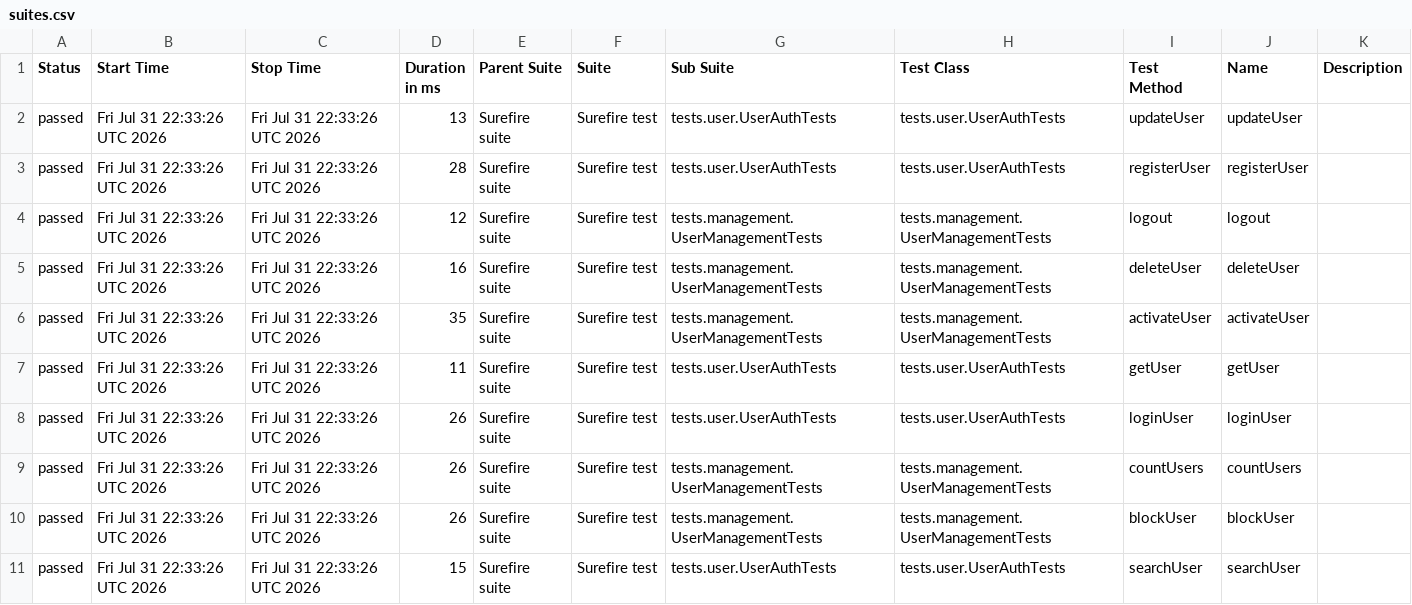
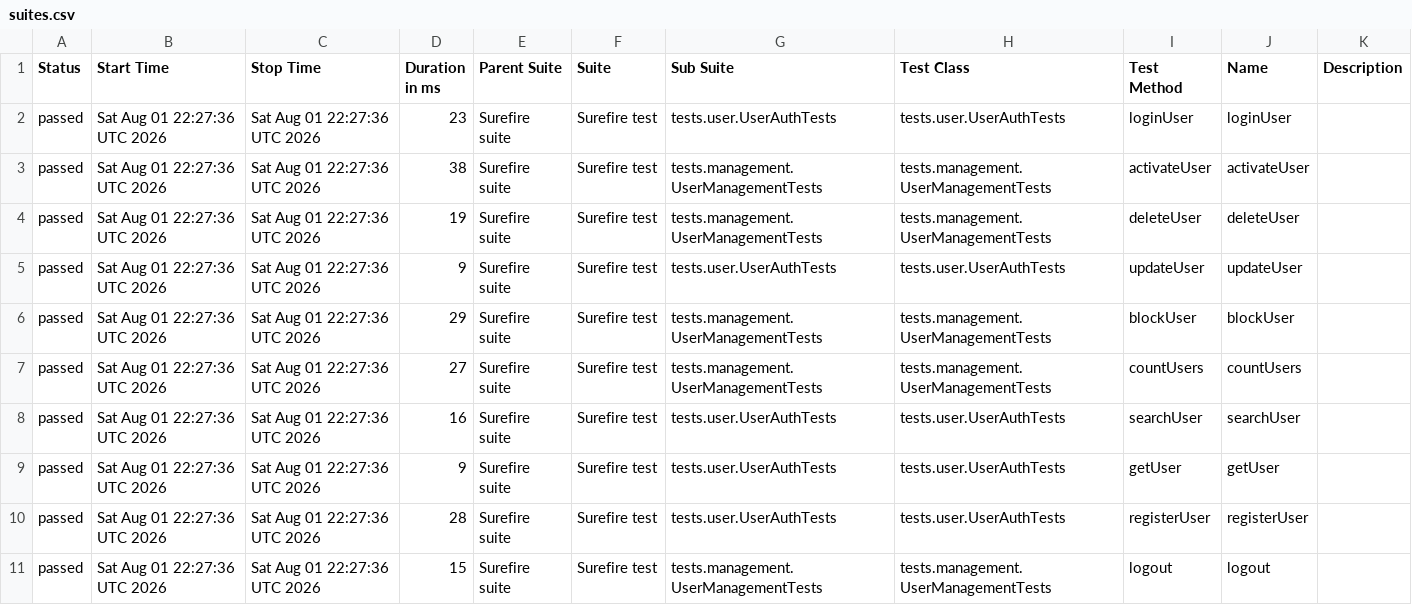
Before and after one commit to Ruturaj0861/user-restAssured, a CSV file: data/suites.csv, drawn as a sheet.

```diff
--- a/data/suites.csv
+++ b/data/suites.csv
@@ -1,11 +1,11 @@
 "Status","Start Time","Stop Time","Duration in ms","Parent Suite","Suite","Sub Suite","Test Class","Test Method","Name","Description"
-"passed","Fri Jul 31 22:33:26 UTC 2026","Fri Jul 31 22:33:26 UTC 2026","13","Surefire suite","Surefire test","tests.user.UserAuthTests","tests.user.UserAuthTests","updateUser","updateUser",""
-"passed","Fri Jul 31 22:33:26 UTC 2026","Fri Jul 31 22:33:26 UTC 2026","28","Surefire suite","Surefire test","tests.user.UserAuthTests","tests.user.UserAuthTests","registerUser","registerUser",""
-"passed","Fri Jul 31 22:33:26 UTC 2026","Fri Jul 31 22:33:26 UTC 2026","12","Surefire suite","Surefire test","tests.management.UserManagementTests","tests.management.UserManagementTests","logout","logout",""
-"passed","Fri Jul 31 22:33:26 UTC 2026","Fri Jul 31 22:33:26 UTC 2026","16","Surefire suite","Surefire test","tests.management.UserManagementTests","tests.management.UserManagementTests","deleteUser","deleteUser",""
-"passed","Fri Jul 31 22:33:26 UTC 2026","Fri Jul 31 22:33:26 UTC 2026","35","Surefire suite","Surefire test","tests.management.UserManagementTests","tests.management.UserManagementTests","activateUser","activateUser",""
-"passed","Fri Jul 31 22:33:26 UTC 2026","Fri Jul 31 22:33:26 UTC 2026","11","Surefire suite","Surefire test","tests.user.UserAuthTests","tests.user.UserAuthTests","getUser","getUser",""
-"passed","Fri Jul 31 22:33:26 UTC 2026","Fri Jul 31 22:33:26 UTC 2026","26","Surefire suite","Surefire test","tests.user.UserAuthTests","tests.user.UserAuthTests","loginUser","loginUser",""
-"passed","Fri Jul 31 22:33:26 UTC 2026","Fri Jul 31 22:33:26 UTC 2026","26","Surefire suite","Surefire test","tests.management.UserManagementTests","tests.management.UserManagementTests","countUsers","countUsers",""
-"passed","Fri Jul 31 22:33:26 UTC 2026","Fri Jul 31 22:33:26 UTC 2026","26","Surefire suite","Surefire test","tests.management.UserManagementTests","tests.management.UserManagementTests","blockUser","blockUser",""
-"passed","Fri Jul 31 22:33:26 UTC 2026","Fri Jul 31 22:33:26 UTC 2026","15","Surefire suite","Surefire test","tests.user.UserAuthTests","tests.user.UserAuthTests","searchUser","searchUser",""
+"passed","Sat Aug 01 22:27:36 UTC 2026","Sat Aug 01 22:27:36 UTC 2026","23","Surefire suite","Surefire test","tests.user.UserAuthTests","tests.user.UserAuthTests","loginUser","loginUser",""
+"passed","Sat Aug 01 22:27:36 UTC 2026","Sat Aug 01 22:27:36 UTC 2026","38","Surefire suite","Surefire test","tests.management.UserManagementTests","tests.management.UserManagementTests","activateUser","activateUser",""
+"passed","Sat Aug 01 22:27:36 UTC 2026","Sat Aug 01 22:27:36 UTC 2026","19","Surefire suite","Surefire test","tests.management.UserManagementTests","tests.management.UserManagementTests","deleteUser","deleteUser",""
+"passed","Sat Aug 01 22:27:36 UTC 2026","Sat Aug 01 22:27:36 UTC 2026","9","Surefire suite","Surefire test","tests.user.UserAuthTests","tests.user.UserAuthTests","updateUser","updateUser",""
+"passed","Sat Aug 01 22:27:36 UTC 2026","Sat Aug 01 22:27:36 UTC 2026","29","Surefire suite","Surefire test","tests.management.UserManagementTests","tests.management.UserManagementTests","blockUser","blockUser",""
+"passed","Sat Aug 01 22:27:36 UTC 2026","Sat Aug 01 22:27:36 UTC 2026","27","Surefire suite","Surefire test","tests.management.UserManagementTests","tests.management.UserManagementTests","countUsers","countUsers",""
+"passed","Sat Aug 01 22:27:36 UTC 2026","Sat Aug 01 22:27:36 UTC 2026","16","Surefire suite","Surefire test","tests.user.UserAuthTests","tests.user.UserAuthTests","searchUser","searchUser",""
+"passed","Sat Aug 01 22:27:36 UTC 2026","Sat Aug 01 22:27:36 UTC 2026","9","Surefire suite","Surefire test","tests.user.UserAuthTests","tests.user.UserAuthTests","getUser","getUser",""
+"passed","Sat Aug 01 22:27:36 UTC 2026","Sat Aug 01 22:27:36 UTC 2026","28","Surefire suite","Surefire test","tests.user.UserAuthTests","tests.user.UserAuthTests","registerUser","registerUser",""
+"passed","Sat Aug 01 22:27:36 UTC 2026","Sat Aug 01 22:27:36 UTC 2026","15","Surefire suite","Surefire test","tests.management.UserManagementTests","tests.management.UserManagementTests","logout","logout",""
```
Also changed, not shown: 34 other files.
